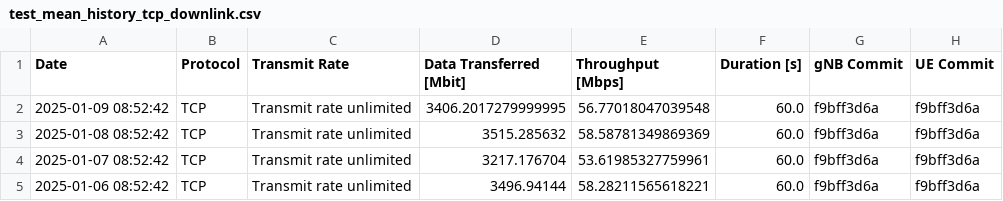
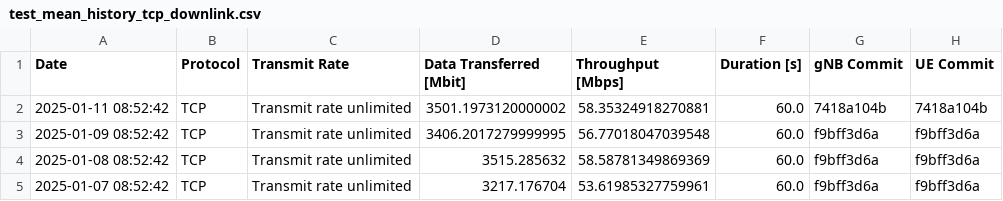
Before and after one commit to open-5g/openrangym, a CSV file: assets/test-history/test_mean_history_tcp_downlink.csv, drawn as a sheet; only a part is shown; the shorter side is filled out with more unchanged rows.

```diff
--- a/assets/test-history/test_mean_history_tcp_downlink.csv
+++ b/assets/test-history/test_mean_history_tcp_downlink.csv
@@ -1,2 +1,3 @@
 Date,Protocol,Transmit Rate,Data Transferred [Mbit],Throughput [Mbps],Duration [s],gNB Commit,UE Commit
+2025-01-11 08:52:42,TCP,Transmit rate unlimited,3501.1973120000002,58.35324918270881,60.0,7418a104b,7418a104b
 2025-01-09 08:52:42,TCP,Transmit rate unlimited,3406.2017279999995,56.77018047039548,60.0,f9bff3d6a,f9bff3d6a
```
Also changed, not shown: assets/test-history/test_mean_history_tcp_uplink.csv, 1 other file.
